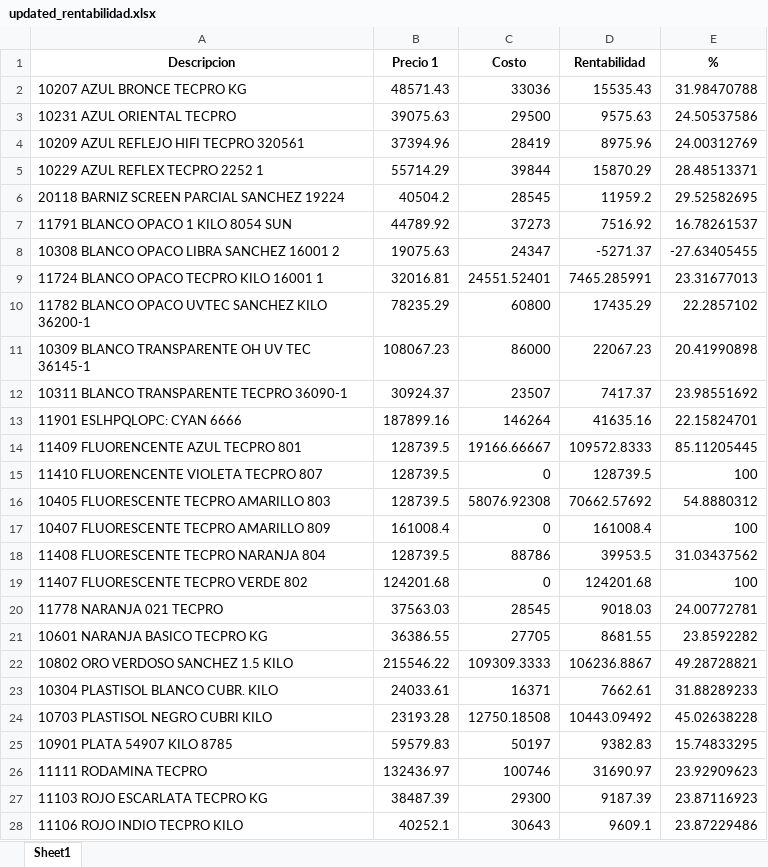
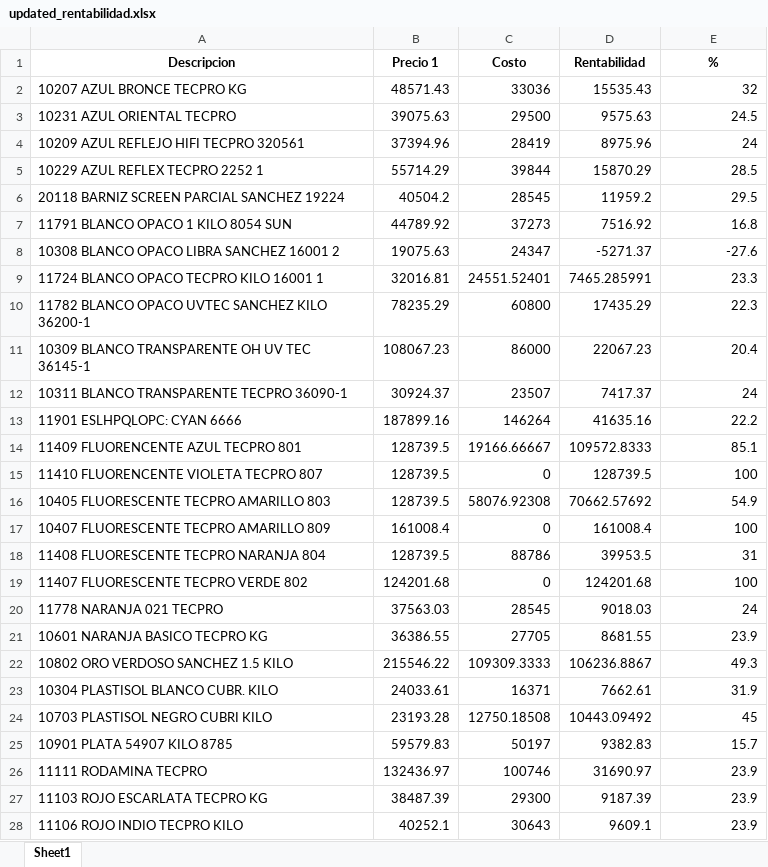
Before and after one commit to Saguirre9911/solumaster_costos, an Excel workbook: src/costs_comp/docs/salida/updated_rentabilidad.xlsx, sheet Sheet1, drawn as a sheet; only a part is shown; values as stored, in another font and other column widths than the file's, no borders; the diff covers the shown part only; the diff names each change by its address in the sheet, - before the commit and + after, or states it on an @@ line.

Commit message:
fix: round percentage values in rentability calculation to one decimal place

```diff
--- a/src/costs_comp/docs/salida/updated_rentabilidad.xlsx (sheet Sheet1)
+++ b/src/costs_comp/docs/salida/updated_rentabilidad.xlsx (sheet Sheet1)
-E2 (%): 31.98470788
+E2 (%): 32
-E3 (%): 24.50537586
+E3 (%): 24.5
-E4 (%): 24.00312769
+E4 (%): 24
-E5 (%): 28.48513371
+E5 (%): 28.5
-E6 (%): 29.52582695
+E6 (%): 29.5
-E7 (%): 16.78261537
+E7 (%): 16.8
-E8 (%): -27.63405455
+E8 (%): -27.6
-E9 (%): 23.31677013
+E9 (%): 23.3
-E10 (%): 22.2857102
+E10 (%): 22.3
-E11 (%): 20.41990898
+E11 (%): 20.4
-E12 (%): 23.98551692
+E12 (%): 24
-E13 (%): 22.15824701
+E13 (%): 22.2
-E14 (%): 85.11205445
+E14 (%): 85.1
-E16 (%): 54.8880312
+E16 (%): 54.9
-E18 (%): 31.03437562
+E18 (%): 31
-E20 (%): 24.00772781
+E20 (%): 24
-E21 (%): 23.8592282
+E21 (%): 23.9
-E22 (%): 49.28728821
+E22 (%): 49.3
-E23 (%): 31.88289233
+E23 (%): 31.9
-E24 (%): 45.02638228
+E24 (%): 45
-E25 (%): 15.74833295
+E25 (%): 15.7
-E26 (%): 23.92909623
+E26 (%): 23.9
-E27 (%): 23.87116923
+E27 (%): 23.9
-E28 (%): 23.87229486
+E28 (%): 23.9
```
Also changed, not shown: 1905 edited cells elsewhere in this sheet, 1 other file.
